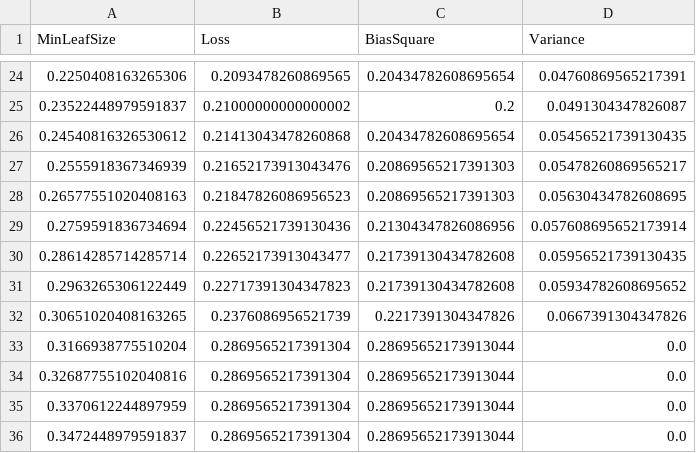
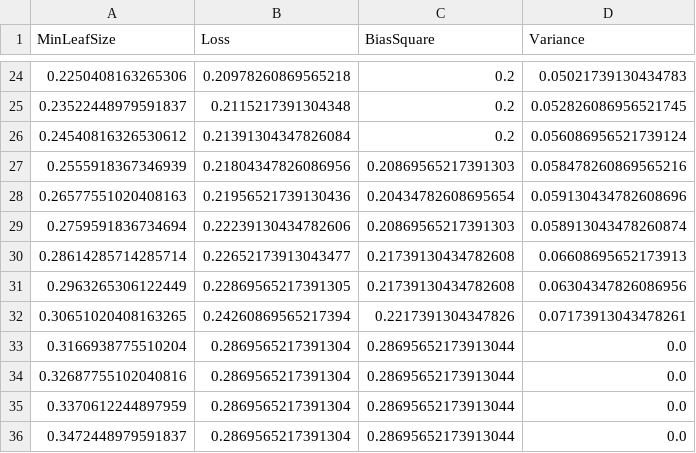
Before and after one commit to meenakshsundaram/AIML, a CSV file: DecisionTrees/src/diabetes/MinLeafSizeBiasVarianceRandomForest.csv, drawn as a sheet; only a part is shown, gaps mark what is left out; the diff covers the shown part only.

```diff
--- a/DecisionTrees/src/diabetes/MinLeafSizeBiasVarianceRandomForest.csv
+++ b/DecisionTrees/src/diabetes/MinLeafSizeBiasVarianceRandomForest.csv
@@ -24,10 +24,10 @@ MinLeafSize,Loss,BiasSquare,Variance
-0.2250408163265306,0.2093478260869565,0.20434782608695654,0.04760869565217391
-0.23522448979591837,0.21000000000000002,0.2,0.0491304347826087
-0.24540816326530612,0.21413043478260868,0.20434782608695654,0.05456521739130435
-0.2555918367346939,0.21652173913043476,0.20869565217391303,0.05478260869565217
-0.26577551020408163,0.21847826086956523,0.20869565217391303,0.05630434782608695
-0.2759591836734694,0.22456521739130436,0.21304347826086956,0.057608695652173914
-0.28614285714285714,0.22652173913043477,0.21739130434782608,0.05956521739130435
-0.2963265306122449,0.22717391304347823,0.21739130434782608,0.05934782608695652
-0.30651020408163265,0.2376086956521739,0.2217391304347826,0.0667391304347826
+0.2250408163265306,0.20978260869565218,0.2,0.05021739130434783
+0.23522448979591837,0.2115217391304348,0.2,0.052826086956521745
+0.24540816326530612,0.21391304347826084,0.2,0.056086956521739124
+0.2555918367346939,0.21804347826086956,0.20869565217391303,0.058478260869565216
+0.26577551020408163,0.21956521739130436,0.20434782608695654,0.059130434782608696
+0.2759591836734694,0.22239130434782606,0.20869565217391303,0.058913043478260874
+0.28614285714285714,0.22652173913043477,0.21739130434782608,0.06608695652173913
+0.2963265306122449,0.22869565217391305,0.21739130434782608,0.06304347826086956
+0.30651020408163265,0.24260869565217394,0.2217391304347826,0.07173913043478261
 0.3166938775510204,0.2869565217391304,0.28695652173913044,0.0
```
Also changed, not shown: 62 edited cells elsewhere in this file, 4 other files.
